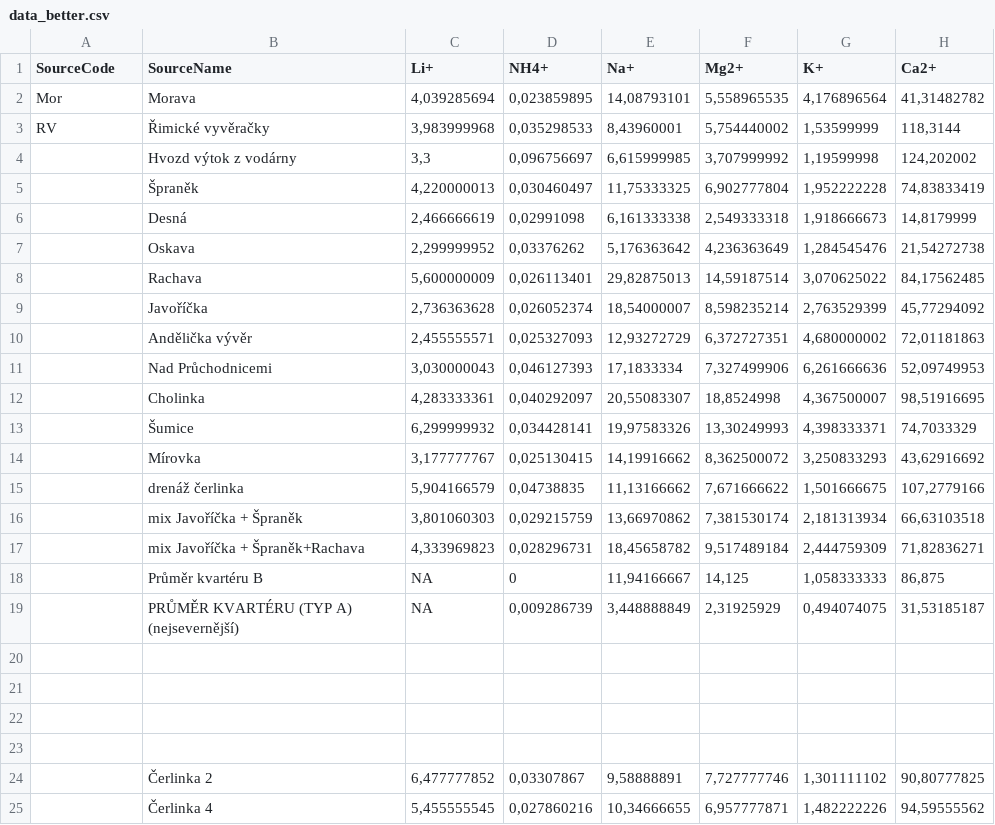
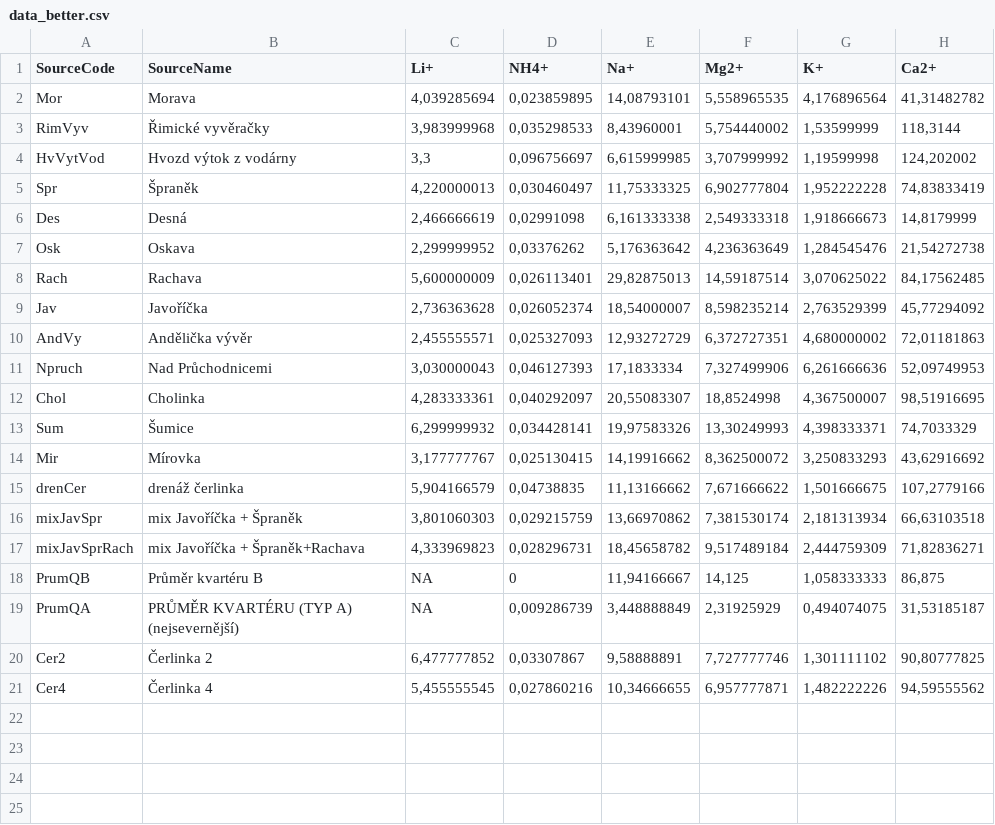
Before and after one commit to videokojot/GeoHydroSources, a CSV file: data_better.csv, drawn as a sheet; only a part is shown; removed rows and columns are numbered as before the commit, all else as after; rows hold the shown columns only; the diff names each change by its address in the sheet, - before the commit and + after, or states it on an @@ line.

```diff
--- a/data_better.csv
+++ b/data_better.csv
-A3 (SourceCode): RV
+A3 (SourceCode): RimVyv
-A4 (SourceCode): (empty)
+A4 (SourceCode): HvVytVod
-A5 (SourceCode): (empty)
+A5 (SourceCode): Spr
-A6 (SourceCode): (empty)
+A6 (SourceCode): Des
-A7 (SourceCode): (empty)
+A7 (SourceCode): Osk
-A8 (SourceCode): (empty)
+A8 (SourceCode): Rach
-A9 (SourceCode): (empty)
+A9 (SourceCode): Jav
-A10 (SourceCode): (empty)
+A10 (SourceCode): AndVy
-A11 (SourceCode): (empty)
+A11 (SourceCode): Npruch
-A12 (SourceCode): (empty)
+A12 (SourceCode): Chol
-A13 (SourceCode): (empty)
+A13 (SourceCode): Sum
-A14 (SourceCode): (empty)
+A14 (SourceCode): Mir
-A15 (SourceCode): (empty)
+A15 (SourceCode): drenCer
-A16 (SourceCode): (empty)
+A16 (SourceCode): mixJavSpr
-A17 (SourceCode): (empty)
+A17 (SourceCode): mixJavSprRach
-A18 (SourceCode): (empty)
+A18 (SourceCode): PrumQB
-A19 (SourceCode): (empty)
+A19 (SourceCode): PrumQA
-row 20: (empty)
-row 21: (empty)
-row 22: (empty)
-row 23: (empty)
-A20 (SourceCode): (empty)
+A20 (SourceCode): Cer2
-A21 (SourceCode): (empty)
+A21 (SourceCode): Cer4
```
Also changed, not shown: 1 other file.
